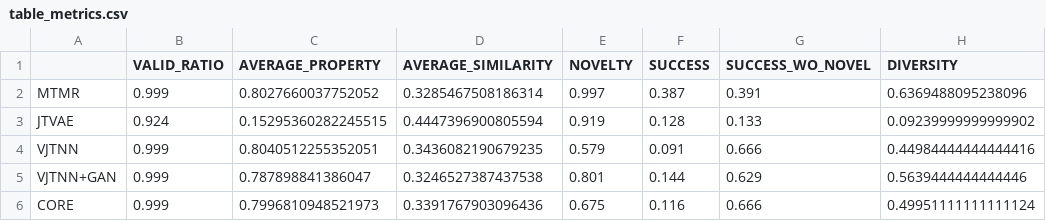
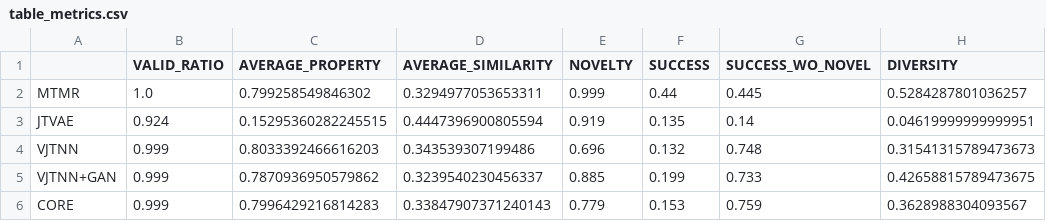
Before and after one commit to rnaimehaom/MTMR, a CSV file: outputs_Tutorial_5_MTMR_evaluation/drd2/table_metrics.csv, drawn as a sheet; only a part is shown; the diff covers the shown part only.

Commit message:
Fix: correct arguments of the evaluation_metric function

```diff
--- a/outputs_Tutorial_5_MTMR_evaluation/drd2/table_metrics.csv
+++ b/outputs_Tutorial_5_MTMR_evaluation/drd2/table_metrics.csv
@@ -1,6 +1,6 @@
 ,VALID_RATIO,AVERAGE_PROPERTY,AVERAGE_SIMILARITY,NOVELTY,SUCCESS,SUCCESS_WO_NOVEL,DIVERSITY
-MTMR,0.999,0.8027660037752052,0.3285467508186314,0.997,0.387,0.391,0.6369488095238096
-JTVAE,0.924,0.15295360282245515,0.4447396900805594,0.919,0.128,0.133,0.09239999999999902
-VJTNN,0.999,0.8040512255352051,0.3436082190679235,0.579,0.091,0.666,0.44984444444444416
-VJTNN+GAN,0.999,0.787898841386047,0.3246527387437538,0.801,0.144,0.629,0.5639444444444446
-CORE,0.999,0.7996810948521973,0.3391767903096436,0.675,0.116,0.666,0.49951111111111124
+MTMR,1.0,0.799258549846302,0.3294977053653311,0.999,0.44,0.445,0.5284287801036257
+JTVAE,0.924,0.15295360282245515,0.4447396900805594,0.919,0.135,0.14,0.04619999999999951
+VJTNN,0.999,0.8033392466616203,0.343539307199486,0.696,0.132,0.748,0.31541315789473673
+VJTNN+GAN,0.999,0.7870936950579862,0.3239540230456337,0.885,0.199,0.733,0.42658815789473675
+CORE,0.999,0.7996429216814283,0.33847907371240143,0.779,0.153,0.759,0.3628988304093567
```
Also changed, not shown: 14 edited cells elsewhere in this file, outputs_Tutorial_5_MTMR_evaluation/qed/table_metrics.csv, 4 other files.
